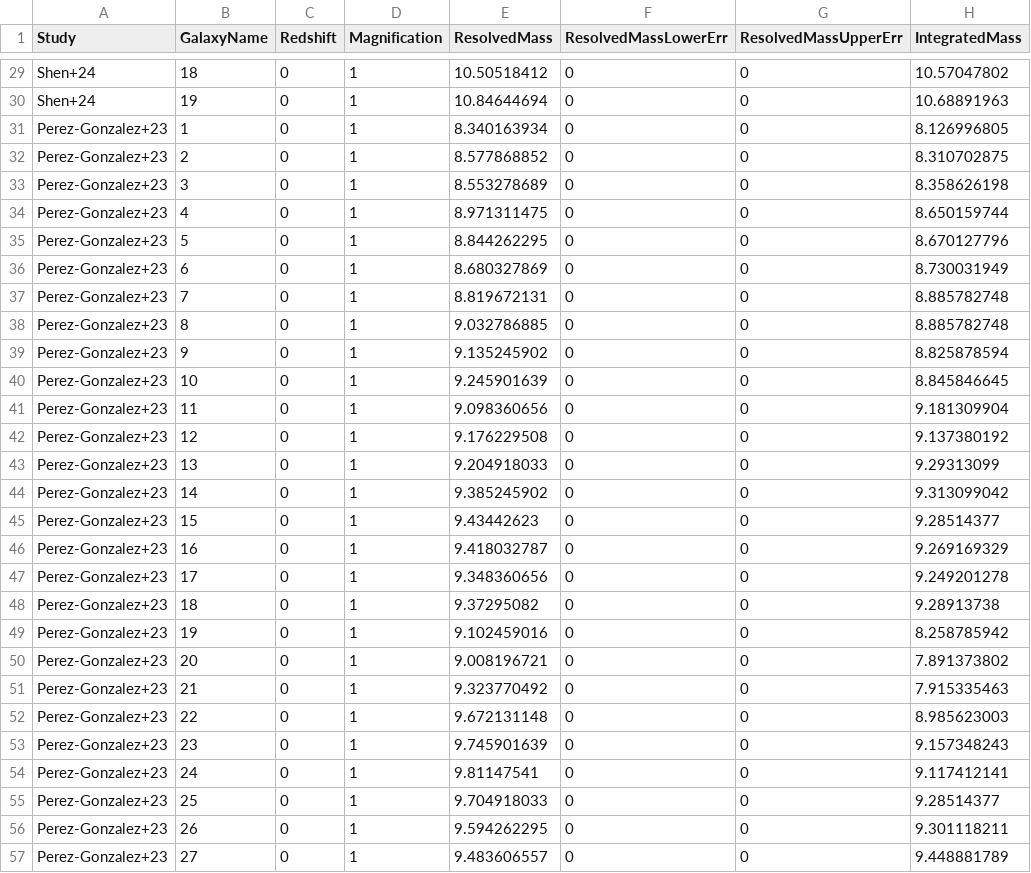
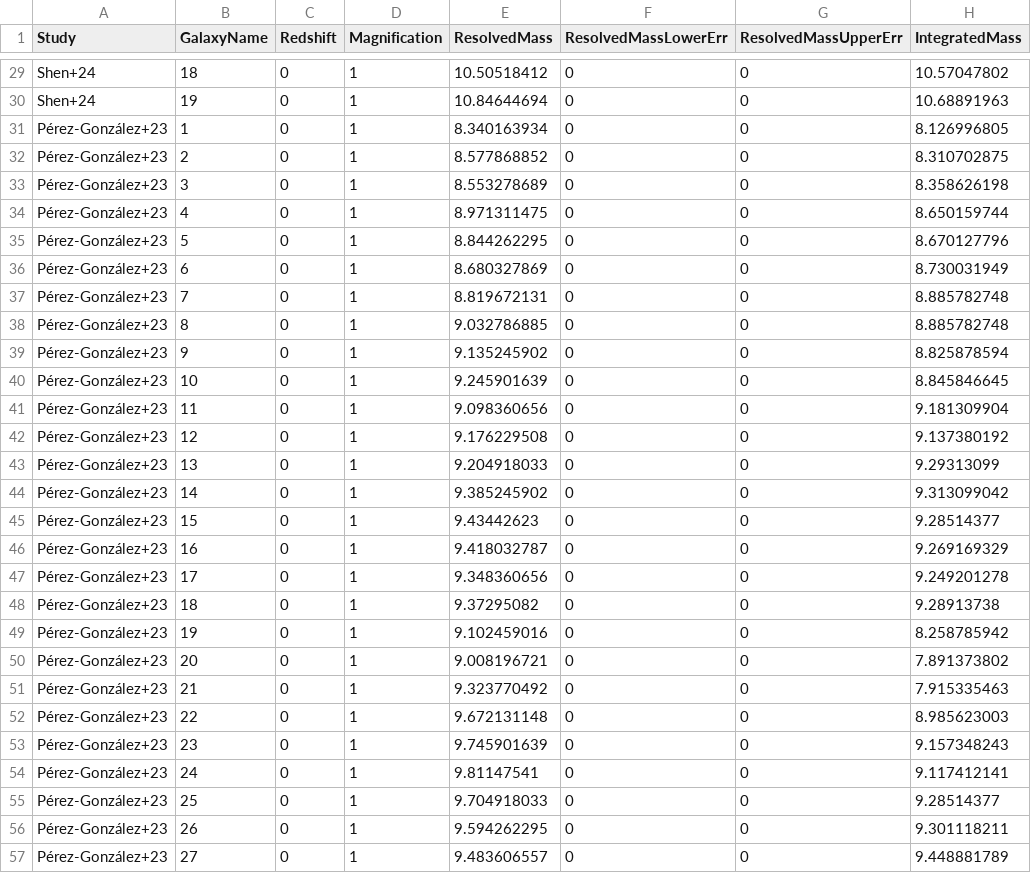
Before and after one commit to tHarvey303/EXPANSE, a CSV file: data/OutshiningLiterature.csv, drawn as a sheet; only a part is shown, gaps mark what is left out; the diff covers the shown part only; the diff names each change by its address in the sheet, - before the commit and + after, or states it on an @@ line.

Commit message:
Added some literature, fixed pysersic running. Added utils for distance to bin.

```diff
--- a/data/OutshiningLiterature.csv
+++ b/data/OutshiningLiterature.csv
-A31:A57 (Study): Perez-Gonzalez+23
+A31:A57 (Study): Pérez-González+23
```
Also changed, not shown: 88 edited cells elsewhere in this file, 11 other files.
